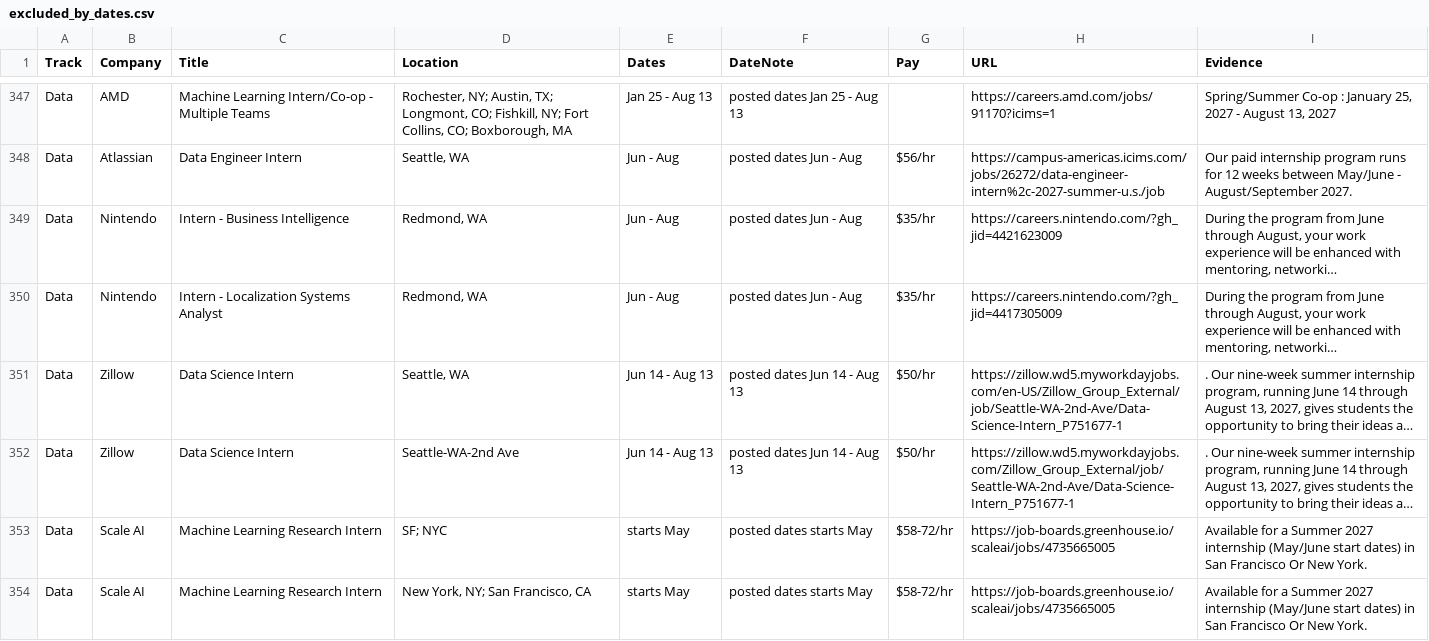
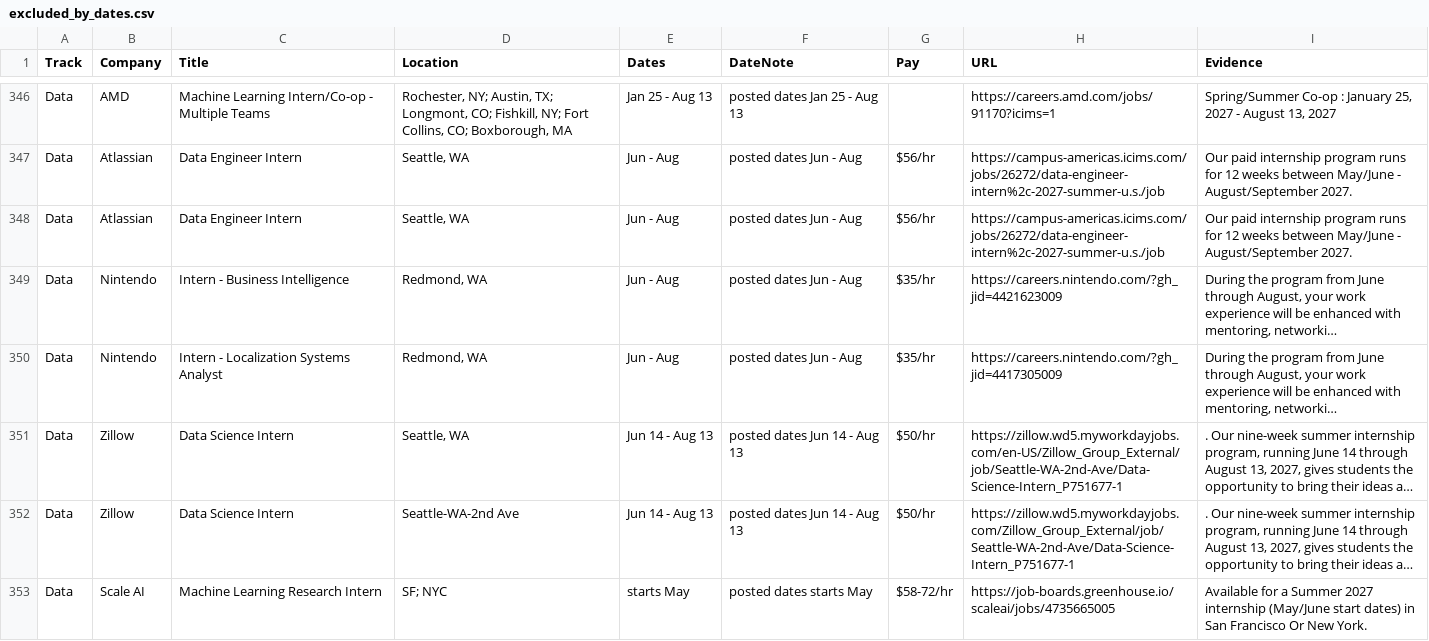
Before and after one commit to Jiang6082/LSS, a CSV file: reports/excluded_by_dates.csv, drawn as a sheet; only a part is shown, gaps mark what is left out; the shorter side is filled out with more unchanged rows; long unchanged cells end in …; the diff covers the shown part only; the diff names each change by its address in the sheet, - before the commit and + after, or states it on an @@ line.

```diff
--- a/reports/excluded_by_dates.csv
+++ b/reports/excluded_by_dates.csv
+row 348: Data | Atlassian | Data Engineer Intern | Seattle, WA | Jun - Aug | posted dates Jun - Aug | $56/hr | https://campus-americas.icims.com/jobs/26272/data-engineer-intern%2c-2027-summer-u.s./job | Our paid internship program runs for 12 weeks between May/June - August/September 2027.
```
Also changed, not shown: 6 added rows, 4 removed rows and 1 edited cell elsewhere in this file, reports/roles.csv, 10 other files.
